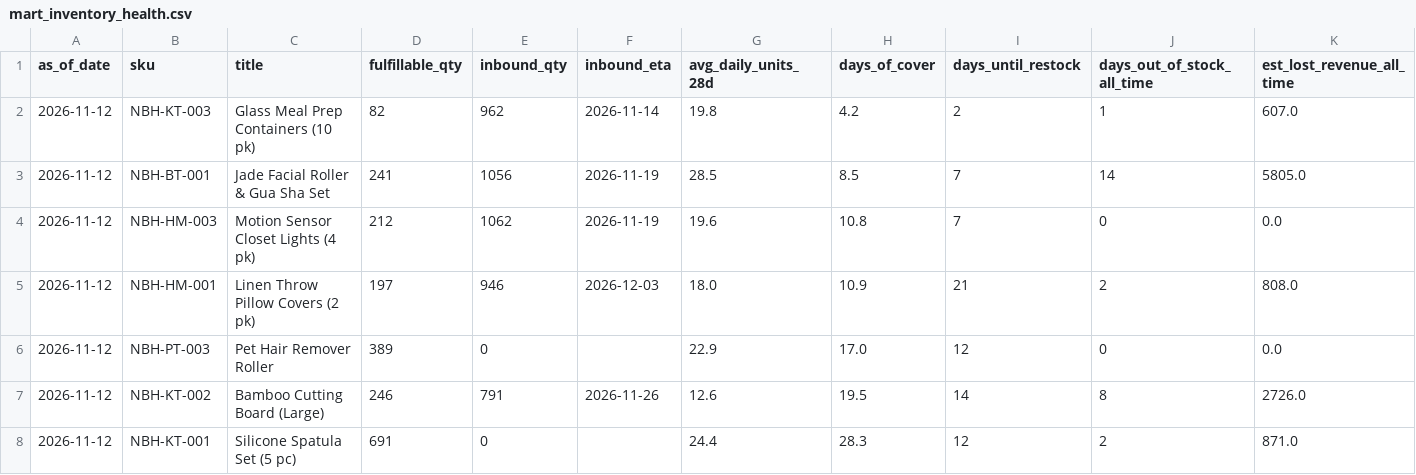
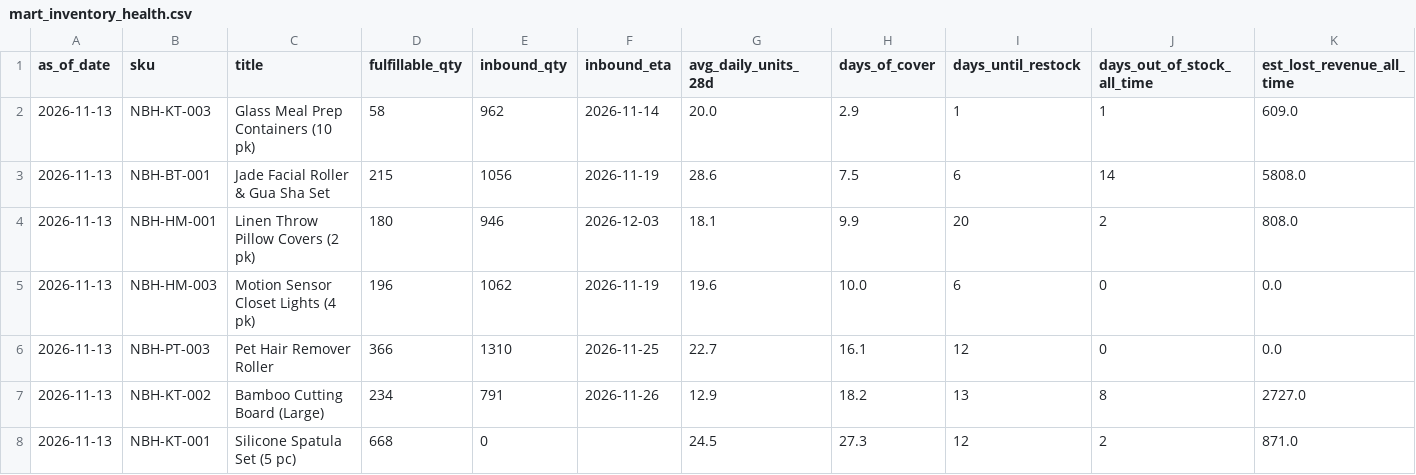
Before and after one commit to Ashleysdata/amazon_seller_analytics, a CSV file: data/marts/mart_inventory_health.csv, drawn as a sheet; only a part is shown; removed rows and columns are numbered as before the commit, all else as after; rows hold the shown columns only; the diff covers the shown part only; the diff names each change by its address in the sheet, - before the commit and + after, or states it on an @@ line.

```diff
--- a/data/marts/mart_inventory_health.csv
+++ b/data/marts/mart_inventory_health.csv
-A2:A3 (as_of_date): 2026-11-12
+A2:A3 (as_of_date): 2026-11-13
-D2 (fulfillable_qty): 82
+D2 (fulfillable_qty): 58
-G2 (avg_daily_units_28d): 19.8
+G2 (avg_daily_units_28d): 20.0
-H2 (days_of_cover): 4.2
+H2 (days_of_cover): 2.9
-I2 (days_until_restock): 2
+I2 (days_until_restock): 1
-K2 (est_lost_revenue_all_time): 607.0
+K2 (est_lost_revenue_all_time): 609.0
-D3 (fulfillable_qty): 241
+D3 (fulfillable_qty): 215
-G3 (avg_daily_units_28d): 28.5
+G3 (avg_daily_units_28d): 28.6
-H3 (days_of_cover): 8.5
+H3 (days_of_cover): 7.5
-I3 (days_until_restock): 7
+I3 (days_until_restock): 6
-K3 (est_lost_revenue_all_time): 5805.0
+K3 (est_lost_revenue_all_time): 5808.0
+row 4: 2026-11-13 | NBH-HM-001 | Linen Throw Pillow Covers (2 pk) | 180 | 946 | 2026-12-03 | 18.1 | 9.9 | 20 | 2 | 808.0
-A5 (as_of_date): 2026-11-12
+A5 (as_of_date): 2026-11-13
-D5 (fulfillable_qty): 212
+D5 (fulfillable_qty): 196
-H5 (days_of_cover): 10.8
+H5 (days_of_cover): 10.0
-I5 (days_until_restock): 7
+I5 (days_until_restock): 6
-row 5: 2026-11-12 | NBH-HM-001 | Linen Throw Pillow Covers (2 pk) | 197 | 946 | 2026-12-03 | 18.0 | 10.9 | 21 | 2 | 808.0
-A6:A8 (as_of_date): 2026-11-12
+A6:A8 (as_of_date): 2026-11-13
-D6 (fulfillable_qty): 389
+D6 (fulfillable_qty): 366
-E6 (inbound_qty): 0
+E6 (inbound_qty): 1310
-F6 (inbound_eta): (empty)
+F6 (inbound_eta): 2026-11-25
-G6 (avg_daily_units_28d): 22.9
+G6 (avg_daily_units_28d): 22.7
-H6 (days_of_cover): 17.0
+H6 (days_of_cover): 16.1
-D7 (fulfillable_qty): 246
+D7 (fulfillable_qty): 234
-G7 (avg_daily_units_28d): 12.6
+G7 (avg_daily_units_28d): 12.9
-H7 (days_of_cover): 19.5
+H7 (days_of_cover): 18.2
-I7 (days_until_restock): 14
+I7 (days_until_restock): 13
-K7 (est_lost_revenue_all_time): 2726.0
+K7 (est_lost_revenue_all_time): 2727.0
-D8 (fulfillable_qty): 691
+D8 (fulfillable_qty): 668
-G8 (avg_daily_units_28d): 24.4
+G8 (avg_daily_units_28d): 24.5
-H8 (days_of_cover): 28.3
+H8 (days_of_cover): 27.3
```
Also changed, not shown: 22 edited cells elsewhere in this file, data/marts/fct_daily_sku.csv, data/marts/mart_campaign_actions.csv, 7 other files.
